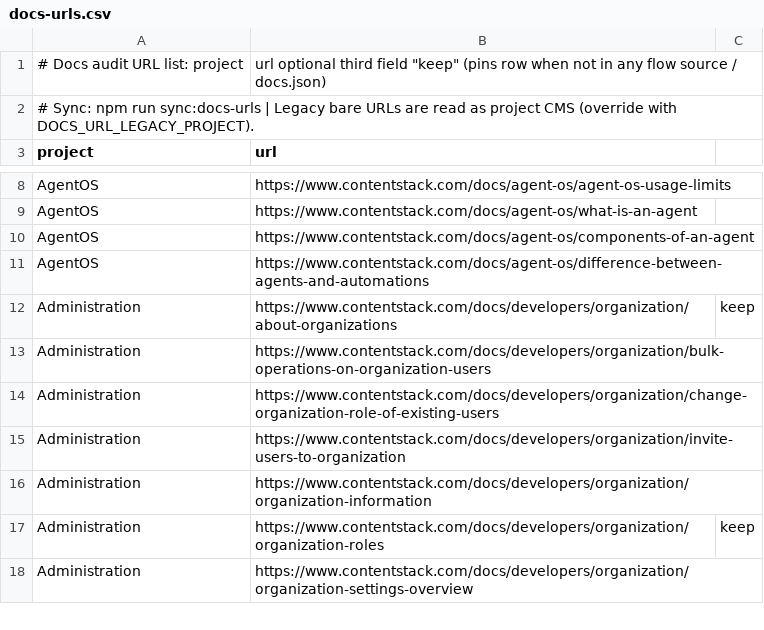
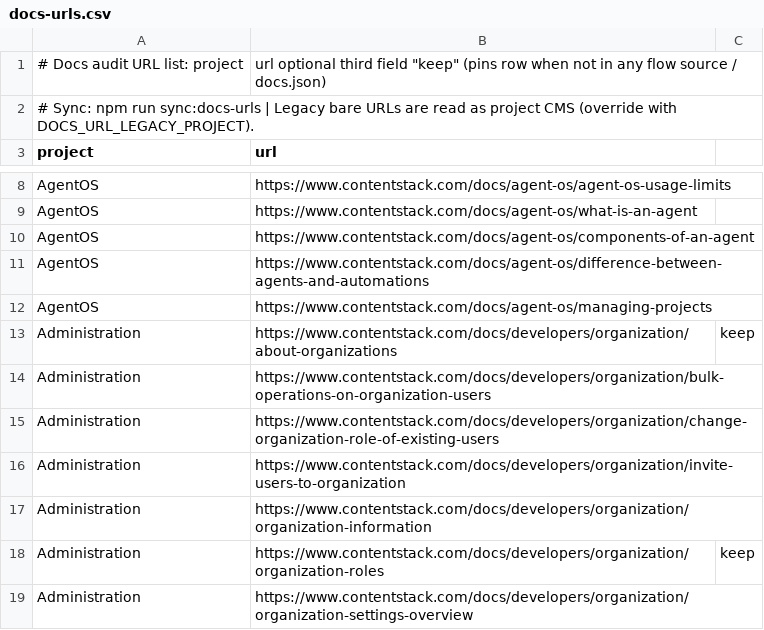
Before and after one commit to priyal-patil/contentstack-docs-automation-suite, a CSV file: data/docs-urls.csv, drawn as a sheet; only a part is shown, gaps mark what is left out.

```diff
--- a/data/docs-urls.csv
+++ b/data/docs-urls.csv
@@ -11,2 +11,3 @@ AgentOS,https://www.contentstack.com/docs/agent-os/components-of-an-agent
 AgentOS,https://www.contentstack.com/docs/agent-os/difference-between-agents-and-automations
+AgentOS,https://www.contentstack.com/docs/agent-os/managing-projects
 Administration,https://www.contentstack.com/docs/developers/organization/about-organizations,keep
```
Also changed, not shown: 3 other files.
